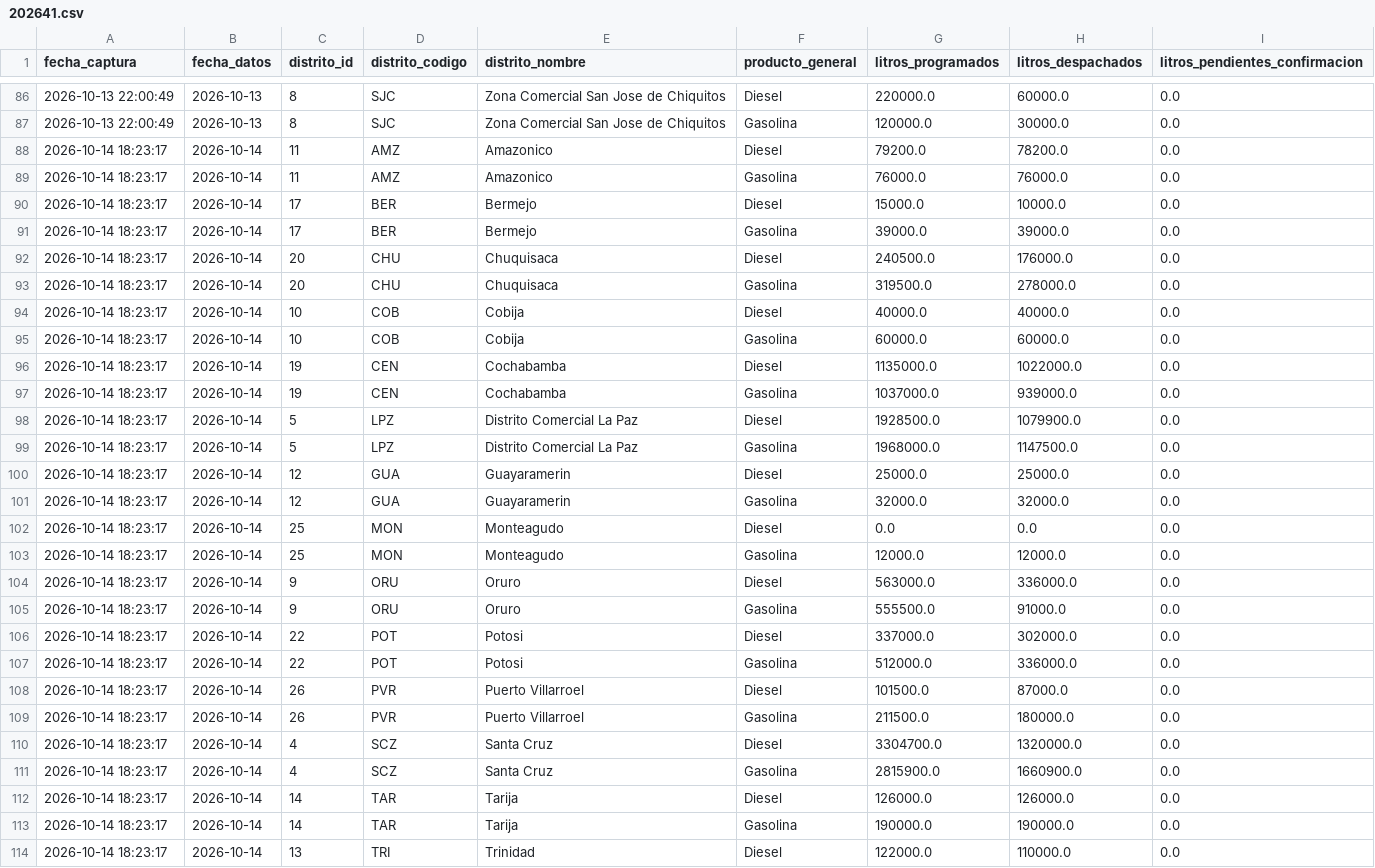
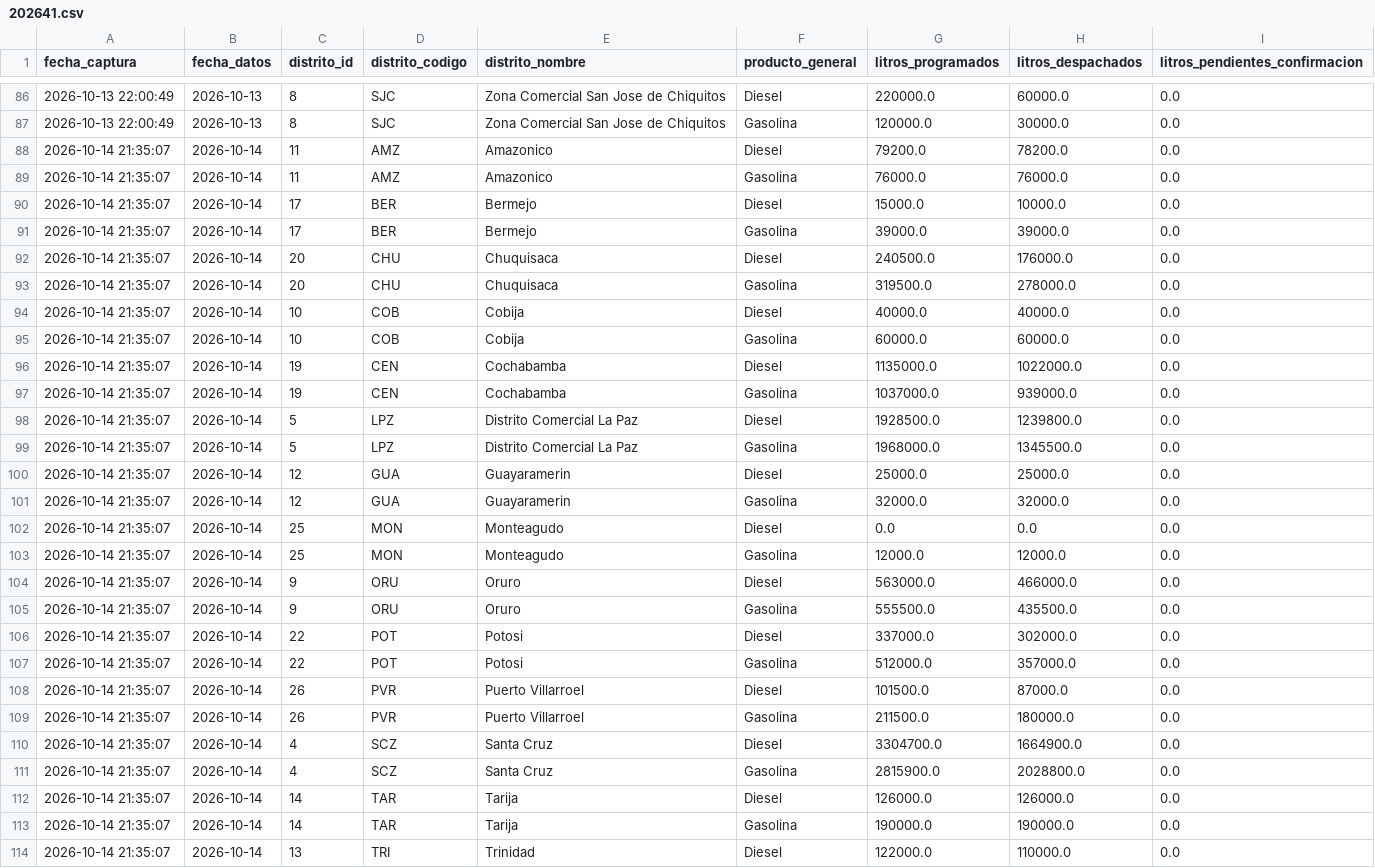
Before and after one commit to sociedatos/bo-combustible, a CSV file: data_ypfb/resumen/202641.csv, drawn as a sheet; only a part is shown, gaps mark what is left out; the diff covers the shown part only.

```diff
--- a/data_ypfb/resumen/202641.csv
+++ b/data_ypfb/resumen/202641.csv
@@ -87,28 +87,28 @@ fecha_captura,fecha_datos,distrito_id,distrito_codigo,distrito_nombre,producto_g
 2026-10-13 22:00:49,2026-10-13,8,SJC,Zona Comercial San Jose de Chiquitos,Gasolina,120000.0,30000.0,0.0
-2026-10-14 18:23:17,2026-10-14,11,AMZ,Amazonico,Diesel,79200.0,78200.0,0.0
-2026-10-14 18:23:17,2026-10-14,11,AMZ,Amazonico,Gasolina,76000.0,76000.0,0.0
-2026-10-14 18:23:17,2026-10-14,17,BER,Bermejo,Diesel,15000.0,10000.0,0.0
-2026-10-14 18:23:17,2026-10-14,17,BER,Bermejo,Gasolina,39000.0,39000.0,0.0
-2026-10-14 18:23:17,2026-10-14,20,CHU,Chuquisaca,Diesel,240500.0,176000.0,0.0
-2026-10-14 18:23:17,2026-10-14,20,CHU,Chuquisaca,Gasolina,319500.0,278000.0,0.0
-2026-10-14 18:23:17,2026-10-14,10,COB,Cobija,Diesel,40000.0,40000.0,0.0
-2026-10-14 18:23:17,2026-10-14,10,COB,Cobija,Gasolina,60000.0,60000.0,0.0
-2026-10-14 18:23:17,2026-10-14,19,CEN,Cochabamba,Diesel,1135000.0,1022000.0,0.0
-2026-10-14 18:23:17,2026-10-14,19,CEN,Cochabamba,Gasolina,1037000.0,939000.0,0.0
-2026-10-14 18:23:17,2026-10-14,5,LPZ,Distrito Comercial La Paz,Diesel,1928500.0,1079900.0,0.0
-2026-10-14 18:23:17,2026-10-14,5,LPZ,Distrito Comercial La Paz,Gasolina,1968000.0,1147500.0,0.0
-2026-10-14 18:23:17,2026-10-14,12,GUA,Guayaramerin,Diesel,25000.0,25000.0,0.0
-2026-10-14 18:23:17,2026-10-14,12,GUA,Guayaramerin,Gasolina,32000.0,32000.0,0.0
-2026-10-14 18:23:17,2026-10-14,25,MON,Monteagudo,Diesel,0.0,0.0,0.0
-2026-10-14 18:23:17,2026-10-14,25,MON,Monteagudo,Gasolina,12000.0,12000.0,0.0
-2026-10-14 18:23:17,2026-10-14,9,ORU,Oruro,Diesel,563000.0,336000.0,0.0
-2026-10-14 18:23:17,2026-10-14,9,ORU,Oruro,Gasolina,555500.0,91000.0,0.0
-2026-10-14 18:23:17,2026-10-14,22,POT,Potosi,Diesel,337000.0,302000.0,0.0
-2026-10-14 18:23:17,2026-10-14,22,POT,Potosi,Gasolina,512000.0,336000.0,0.0
-2026-10-14 18:23:17,2026-10-14,26,PVR,Puerto Villarroel,Diesel,101500.0,87000.0,0.0
-2026-10-14 18:23:17,2026-10-14,26,PVR,Puerto Villarroel,Gasolina,211500.0,180000.0,0.0
-2026-10-14 18:23:17,2026-10-14,4,SCZ,Santa Cruz,Diesel,3304700.0,1320000.0,0.0
-2026-10-14 18:23:17,2026-10-14,4,SCZ,Santa Cruz,Gasolina,2815900.0,1660900.0,0.0
-2026-10-14 18:23:17,2026-10-14,14,TAR,Tarija,Diesel,126000.0,126000.0,0.0
-2026-10-14 18:23:17,2026-10-14,14,TAR,Tarija,Gasolina,190000.0,190000.0,0.0
-2026-10-14 18:23:17,2026-10-14,13,TRI,Trinidad,Diesel,122000.0,110000.0,0.0
+2026-10-14 21:35:07,2026-10-14,11,AMZ,Amazonico,Diesel,79200.0,78200.0,0.0
+2026-10-14 21:35:07,2026-10-14,11,AMZ,Amazonico,Gasolina,76000.0,76000.0,0.0
+2026-10-14 21:35:07,2026-10-14,17,BER,Bermejo,Diesel,15000.0,10000.0,0.0
+2026-10-14 21:35:07,2026-10-14,17,BER,Bermejo,Gasolina,39000.0,39000.0,0.0
+2026-10-14 21:35:07,2026-10-14,20,CHU,Chuquisaca,Diesel,240500.0,176000.0,0.0
+2026-10-14 21:35:07,2026-10-14,20,CHU,Chuquisaca,Gasolina,319500.0,278000.0,0.0
+2026-10-14 21:35:07,2026-10-14,10,COB,Cobija,Diesel,40000.0,40000.0,0.0
+2026-10-14 21:35:07,2026-10-14,10,COB,Cobija,Gasolina,60000.0,60000.0,0.0
+2026-10-14 21:35:07,2026-10-14,19,CEN,Cochabamba,Diesel,1135000.0,1022000.0,0.0
+2026-10-14 21:35:07,2026-10-14,19,CEN,Cochabamba,Gasolina,1037000.0,939000.0,0.0
+2026-10-14 21:35:07,2026-10-14,5,LPZ,Distrito Comercial La Paz,Diesel,1928500.0,1239800.0,0.0
+2026-10-14 21:35:07,2026-10-14,5,LPZ,Distrito Comercial La Paz,Gasolina,1968000.0,1345500.0,0.0
+2026-10-14 21:35:07,2026-10-14,12,GUA,Guayaramerin,Diesel,25000.0,25000.0,0.0
+2026-10-14 21:35:07,2026-10-14,12,GUA,Guayaramerin,Gasolina,32000.0,32000.0,0.0
+2026-10-14 21:35:07,2026-10-14,25,MON,Monteagudo,Diesel,0.0,0.0,0.0
+2026-10-14 21:35:07,2026-10-14,25,MON,Monteagudo,Gasolina,12000.0,12000.0,0.0
+2026-10-14 21:35:07,2026-10-14,9,ORU,Oruro,Diesel,563000.0,466000.0,0.0
+2026-10-14 21:35:07,2026-10-14,9,ORU,Oruro,Gasolina,555500.0,435500.0,0.0
+2026-10-14 21:35:07,2026-10-14,22,POT,Potosi,Diesel,337000.0,302000.0,0.0
+2026-10-14 21:35:07,2026-10-14,22,POT,Potosi,Gasolina,512000.0,357000.0,0.0
+2026-10-14 21:35:07,2026-10-14,26,PVR,Puerto Villarroel,Diesel,101500.0,87000.0,0.0
+2026-10-14 21:35:07,2026-10-14,26,PVR,Puerto Villarroel,Gasolina,211500.0,180000.0,0.0
+2026-10-14 21:35:07,2026-10-14,4,SCZ,Santa Cruz,Diesel,3304700.0,1664900.0,0.0
+2026-10-14 21:35:07,2026-10-14,4,SCZ,Santa Cruz,Gasolina,2815900.0,2028800.0,0.0
+2026-10-14 21:35:07,2026-10-14,14,TAR,Tarija,Diesel,126000.0,126000.0,0.0
+2026-10-14 21:35:07,2026-10-14,14,TAR,Tarija,Gasolina,190000.0,190000.0,0.0
+2026-10-14 21:35:07,2026-10-14,13,TRI,Trinidad,Diesel,122000.0,110000.0,0.0
```
Also changed, not shown: 19 edited cells elsewhere in this file, data_ypfb/programacion/202641.csv, 3 other files.
